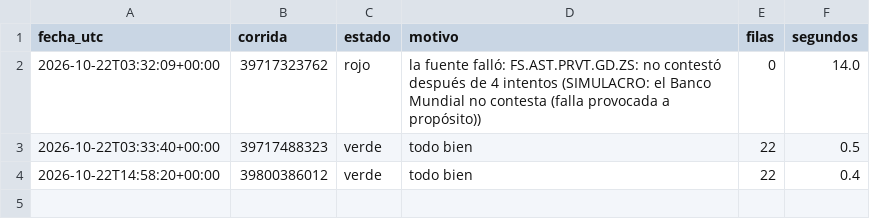
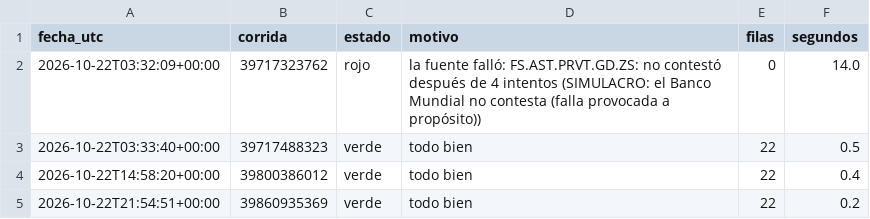
Before and after one commit to uide-programacion-inteligencia-mercados/observatorio-g02, a CSV file: logs/salud_g02.csv, drawn as a sheet; the diff names each change by its address in the sheet, - before the commit and + after, or states it on an @@ line.

Commit message:
Corrida 8 del 2026-10-22 (success)

```diff
--- a/logs/salud_g02.csv
+++ b/logs/salud_g02.csv
+row 5: 2026-10-22T21:54:51+00:00 | 39860935369 | verde | todo bien | 22 | 0.2
```
Also changed, not shown: 1 other file.
